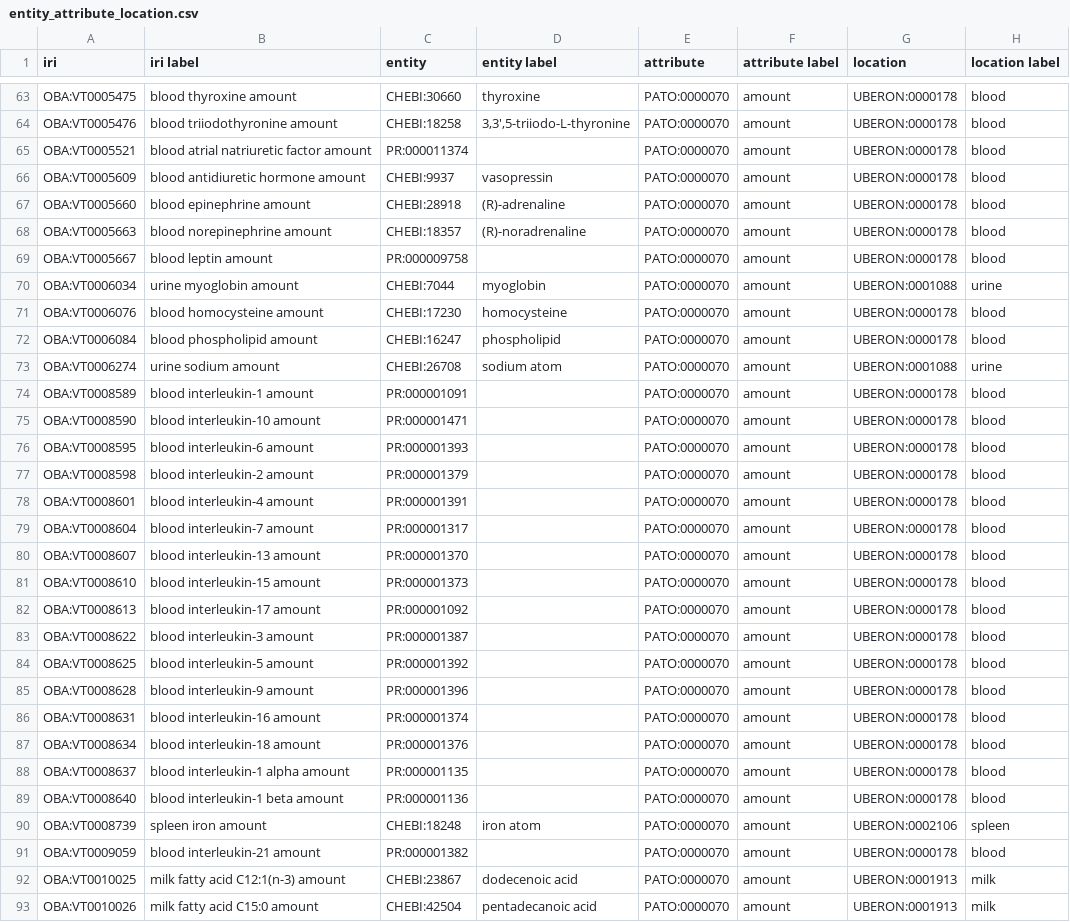
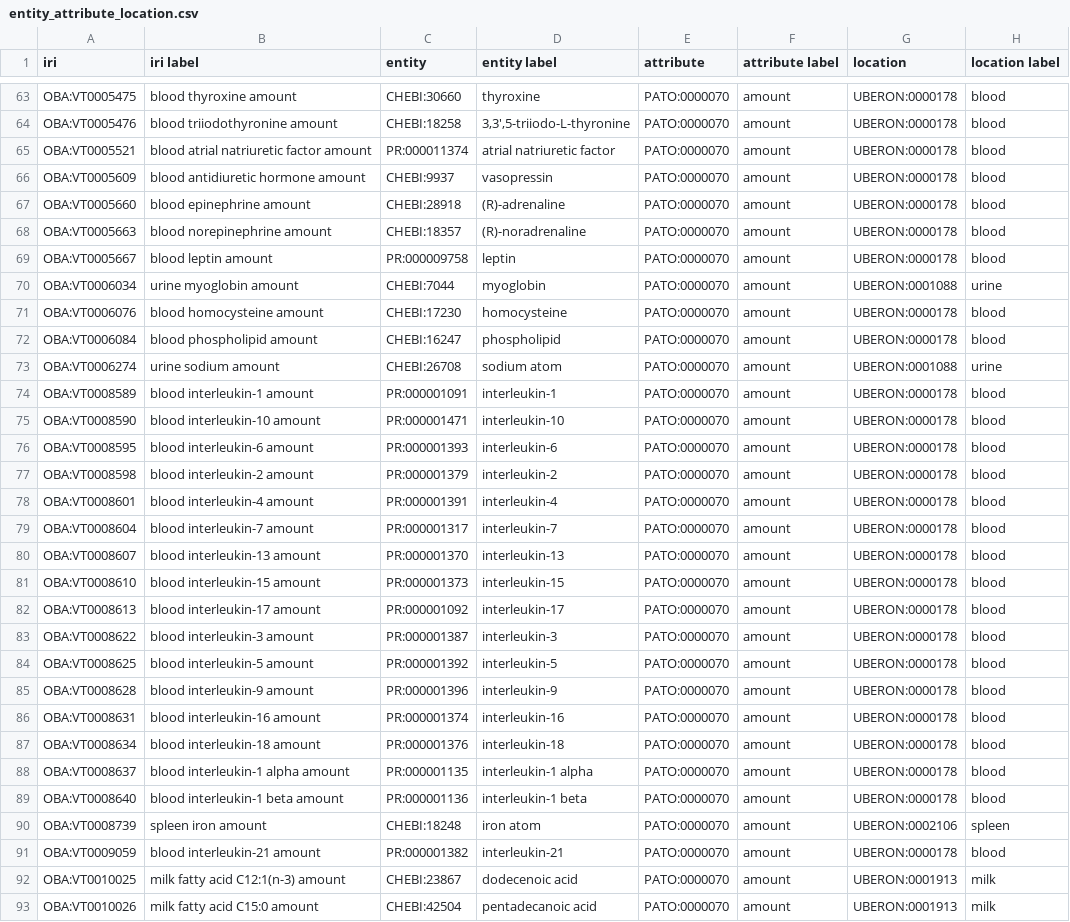
Before and after one commit to obophenotype/bio-attribute-ontology, a CSV file: src/ontology/modules/entity_attribute_location.csv, drawn as a sheet; only a part is shown, gaps mark what is left out; the diff covers the shown part only.

Commit message:
adding filling in of missing labels

```diff
--- a/src/ontology/modules/entity_attribute_location.csv
+++ b/src/ontology/modules/entity_attribute_location.csv
@@ -64,3 +64,3 @@ OBA:VT0005475,blood thyroxine amount,CHEBI:30660,thyroxine,PATO:0000070,amount,U
 OBA:VT0005476,blood triiodothyronine amount,CHEBI:18258,"3,3',5-triiodo-L-thyronine",PATO:0000070,amount,UBERON:0000178,blood
-OBA:VT0005521,blood atrial natriuretic factor amount,PR:000011374,,PATO:0000070,amount,UBERON:0000178,blood
+OBA:VT0005521,blood atrial natriuretic factor amount,PR:000011374,atrial natriuretic factor,PATO:0000070,amount,UBERON:0000178,blood
 OBA:VT0005609,blood antidiuretic hormone amount,CHEBI:9937,vasopressin,PATO:0000070,amount,UBERON:0000178,blood
@@ -68,3 +68,3 @@ OBA:VT0005660,blood epinephrine amount,CHEBI:28918,(R)-adrenaline,PATO:0000070,a
 OBA:VT0005663,blood norepinephrine amount,CHEBI:18357,(R)-noradrenaline,PATO:0000070,amount,UBERON:0000178,blood
-OBA:VT0005667,blood leptin amount,PR:000009758,,PATO:0000070,amount,UBERON:0000178,blood
+OBA:VT0005667,blood leptin amount,PR:000009758,leptin,PATO:0000070,amount,UBERON:0000178,blood
 OBA:VT0006034,urine myoglobin amount,CHEBI:7044,myoglobin,PATO:0000070,amount,UBERON:0001088,urine
@@ -73,20 +73,20 @@ OBA:VT0006084,blood phospholipid amount,CHEBI:16247,phospholipid,PATO:0000070,am
 OBA:VT0006274,urine sodium amount,CHEBI:26708,sodium atom,PATO:0000070,amount,UBERON:0001088,urine
-OBA:VT0008589,blood interleukin-1 amount,PR:000001091,,PATO:0000070,amount,UBERON:0000178,blood
-OBA:VT0008590,blood interleukin-10 amount,PR:000001471,,PATO:0000070,amount,UBERON:0000178,blood
-OBA:VT0008595,blood interleukin-6 amount,PR:000001393,,PATO:0000070,amount,UBERON:0000178,blood
-OBA:VT0008598,blood interleukin-2 amount,PR:000001379,,PATO:0000070,amount,UBERON:0000178,blood
-OBA:VT0008601,blood interleukin-4 amount,PR:000001391,,PATO:0000070,amount,UBERON:0000178,blood
-OBA:VT0008604,blood interleukin-7 amount,PR:000001317,,PATO:0000070,amount,UBERON:0000178,blood
-OBA:VT0008607,blood interleukin-13 amount,PR:000001370,,PATO:0000070,amount,UBERON:0000178,blood
-OBA:VT0008610,blood interleukin-15 amount,PR:000001373,,PATO:0000070,amount,UBERON:0000178,blood
-OBA:VT0008613,blood interleukin-17 amount,PR:000001092,,PATO:0000070,amount,UBERON:0000178,blood
-OBA:VT0008622,blood interleukin-3 amount,PR:000001387,,PATO:0000070,amount,UBERON:0000178,blood
-OBA:VT0008625,blood interleukin-5 amount,PR:000001392,,PATO:0000070,amount,UBERON:0000178,blood
-OBA:VT0008628,blood interleukin-9 amount,PR:000001396,,PATO:0000070,amount,UBERON:0000178,blood
-OBA:VT0008631,blood interleukin-16 amount,PR:000001374,,PATO:0000070,amount,UBERON:0000178,blood
-OBA:VT0008634,blood interleukin-18 amount,PR:000001376,,PATO:0000070,amount,UBERON:0000178,blood
-OBA:VT0008637,blood interleukin-1 alpha amount,PR:000001135,,PATO:0000070,amount,UBERON:0000178,blood
-OBA:VT0008640,blood interleukin-1 beta amount,PR:000001136,,PATO:0000070,amount,UBERON:0000178,blood
+OBA:VT0008589,blood interleukin-1 amount,PR:000001091,interleukin-1,PATO:0000070,amount,UBERON:0000178,blood
+OBA:VT0008590,blood interleukin-10 amount,PR:000001471,interleukin-10,PATO:0000070,amount,UBERON:0000178,blood
+OBA:VT0008595,blood interleukin-6 amount,PR:000001393,interleukin-6,PATO:0000070,amount,UBERON:0000178,blood
+OBA:VT0008598,blood interleukin-2 amount,PR:000001379,interleukin-2,PATO:0000070,amount,UBERON:0000178,blood
+OBA:VT0008601,blood interleukin-4 amount,PR:000001391,interleukin-4,PATO:0000070,amount,UBERON:0000178,blood
+OBA:VT0008604,blood interleukin-7 amount,PR:000001317,interleukin-7,PATO:0000070,amount,UBERON:0000178,blood
+OBA:VT0008607,blood interleukin-13 amount,PR:000001370,interleukin-13,PATO:0000070,amount,UBERON:0000178,blood
+OBA:VT0008610,blood interleukin-15 amount,PR:000001373,interleukin-15,PATO:0000070,amount,UBERON:0000178,blood
+OBA:VT0008613,blood interleukin-17 amount,PR:000001092,interleukin-17,PATO:0000070,amount,UBERON:0000178,blood
+OBA:VT0008622,blood interleukin-3 amount,PR:000001387,interleukin-3,PATO:0000070,amount,UBERON:0000178,blood
+OBA:VT0008625,blood interleukin-5 amount,PR:000001392,interleukin-5,PATO:0000070,amount,UBERON:0000178,blood
+OBA:VT0008628,blood interleukin-9 amount,PR:000001396,interleukin-9,PATO:0000070,amount,UBERON:0000178,blood
+OBA:VT0008631,blood interleukin-16 amount,PR:000001374,interleukin-16,PATO:0000070,amount,UBERON:0000178,blood
+OBA:VT0008634,blood interleukin-18 amount,PR:000001376,interleukin-18,PATO:0000070,amount,UBERON:0000178,blood
+OBA:VT0008637,blood interleukin-1 alpha amount,PR:000001135,interleukin-1 alpha,PATO:0000070,amount,UBERON:0000178,blood
+OBA:VT0008640,blood interleukin-1 beta amount,PR:000001136,interleukin-1 beta,PATO:0000070,amount,UBERON:0000178,blood
 OBA:VT0008739,spleen iron amount,CHEBI:18248,iron atom,PATO:0000070,amount,UBERON:0002106,spleen
-OBA:VT0009059,blood interleukin-21 amount,PR:000001382,,PATO:0000070,amount,UBERON:0000178,blood
+OBA:VT0009059,blood interleukin-21 amount,PR:000001382,interleukin-21,PATO:0000070,amount,UBERON:0000178,blood
 OBA:VT0010025,milk fatty acid C12:1(n-3) amount,CHEBI:23867,dodecenoic acid,PATO:0000070,amount,UBERON:0001913,milk
```
Also changed, not shown: 13 edited cells elsewhere in this file, 1 other file.
